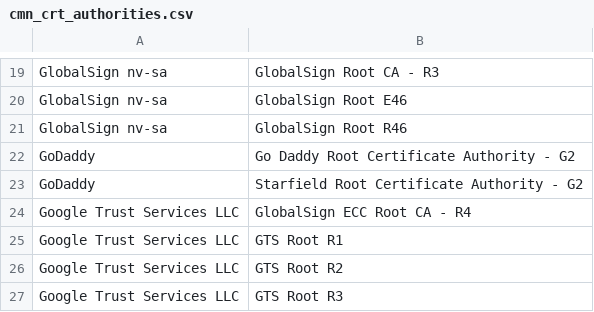
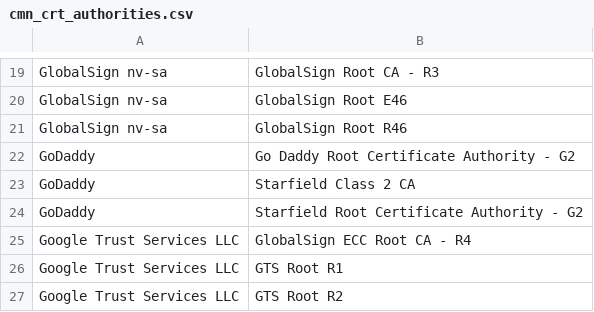
Before and after one commit to fdcavalcanti/esp-hal-3rdparty, a CSV file: components/mbedtls/esp_crt_bundle/cmn_crt_authorities.csv, drawn as a sheet; only a part is shown, gaps mark what is left out; the shorter side is filled out with more unchanged rows; the diff names each change by its address in the sheet, - before the commit and + after, or states it on an @@ line.

Commit message:
fix(mbedtls): re-include Starfield Class 2 CA
Some of the endpoints (e.g., httpbin.org) is still relying on the
Starfield Class 2 CA in the chain. Added this root certificate as
a temporary exception and shall be removed in future.

```diff
--- a/components/mbedtls/esp_crt_bundle/cmn_crt_authorities.csv
+++ b/components/mbedtls/esp_crt_bundle/cmn_crt_authorities.csv
+row 23: GoDaddy | Starfield Class 2 CA
```
Also changed, not shown: 1 other file.
